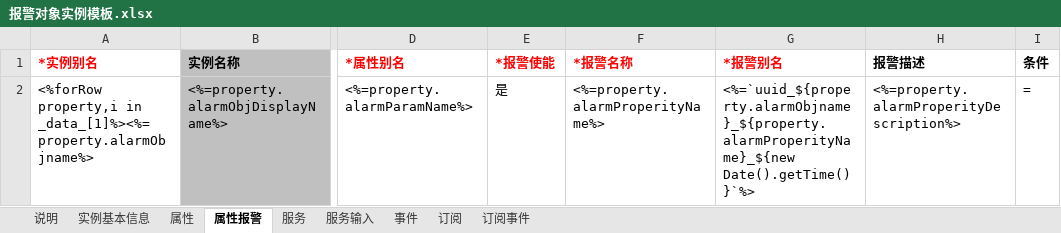
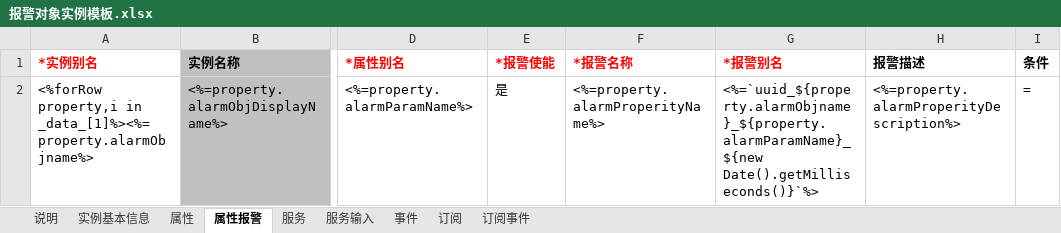
Before and after one commit to smallmonkeyas/express, an Excel workbook: src/respository/objname/报警对象实例模板.xlsx, sheet 属性报警, drawn as a sheet; only a part is shown, gaps mark what is left out; values as stored, in another font and other column widths than the file's, no borders; the diff names each change by its address in the sheet, - before the commit and + after, or states it on an @@ line.

```diff
--- a/src/respository/objname/报警对象实例模板.xlsx (sheet 属性报警)
+++ b/src/respository/objname/报警对象实例模板.xlsx (sheet 属性报警)
-G2 (*报警别名): <%=`uuid_${property.alarmObjname}_${property.alarmProperityName}_${new Date().getTime()}`%>
+G2 (*报警别名): <%=`uuid_${property.alarmObjname}_${property.alarmParamName}_${new Date().getMilliseconds()}`%>
```
Also changed, not shown: sheet 属性, src/respository/objname/报警对象实例.xlsx, 7 other files.
